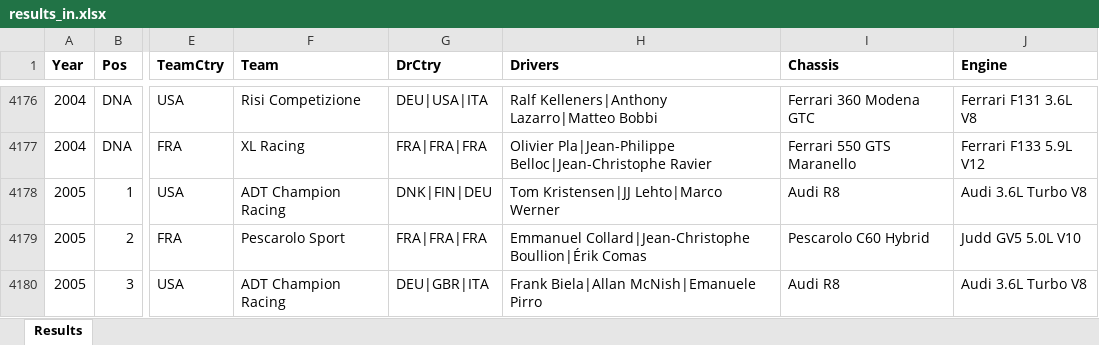
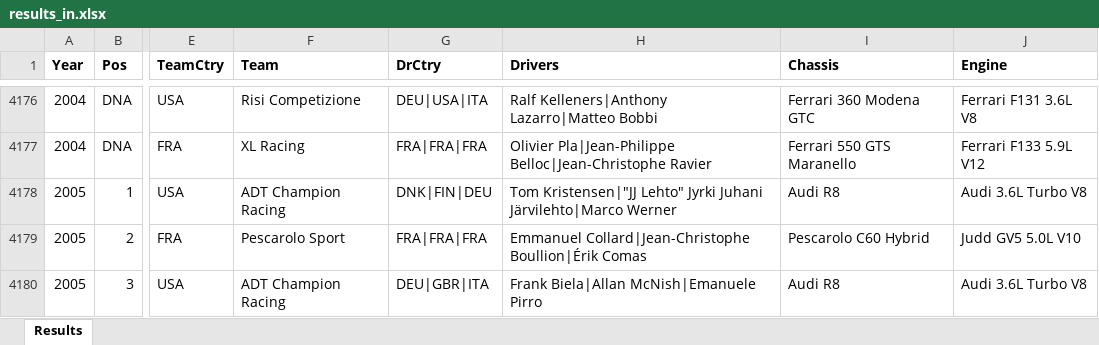
Before and after one commit to gdsotirov/lemans24, an Excel workbook: db/data/results_in.xlsx, sheet Results, drawn as a sheet; only a part is shown, gaps mark what is left out; values as stored, in another font and other column widths than the file's, no borders; conditional formats not drawn; the diff covers the shown part only; the diff names each change by its address in the sheet, - before the commit and + after, or states it on an @@ line.

Commit message:
Fix country for Pierre Merlin in 1936, add full name of JJ Lehto

```diff
--- a/db/data/results_in.xlsx (sheet Results)
+++ b/db/data/results_in.xlsx (sheet Results)
-H4178 (Drivers): Tom Kristensen|JJ Lehto|Marco Werner
+H4178 (Drivers): Tom Kristensen|"JJ Lehto" Jyrki Juhani Järvilehto|Marco Werner
```
Also changed, not shown: 10 edited cells elsewhere in this sheet, 1 other file.
